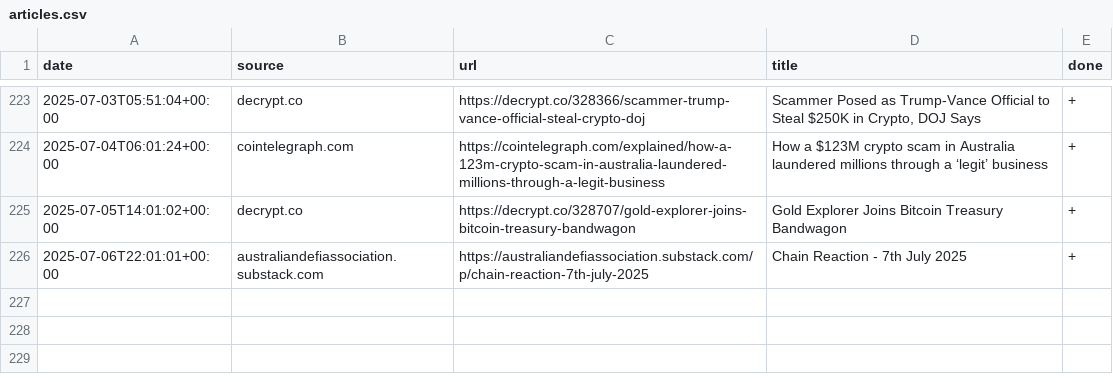
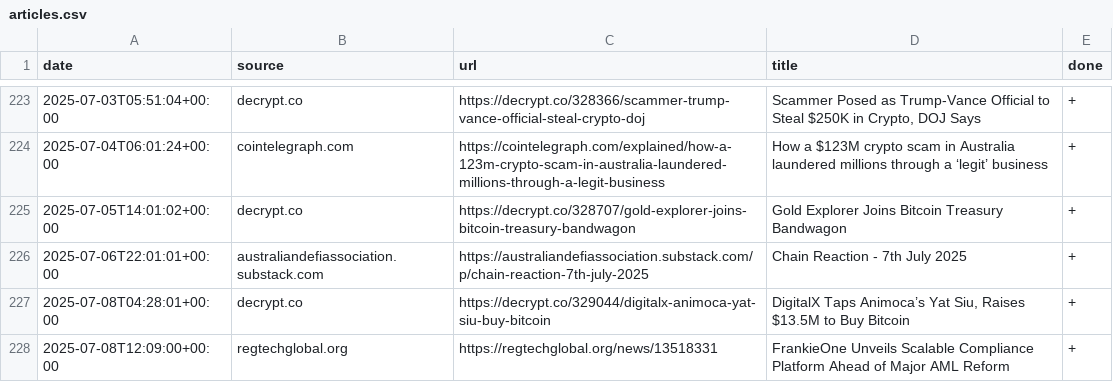
Before and after one commit to konashevich/ozcryptonews, a CSV file: articles.csv, drawn as a sheet; only a part is shown, gaps mark what is left out; the diff names each change by its address in the sheet, - before the commit and + after, or states it on an @@ line.

Commit message:
Update articles.csv

```diff
--- a/articles.csv
+++ b/articles.csv
+row 227: 2025-07-08T04:28:01+00:00 | decrypt.co | https://decrypt.co/329044/digitalx-animoca-yat-siu-buy-bitcoin | DigitalX Taps Animoca’s Yat Siu, Raises $13.5M to Buy Bitcoin | +
+row 228: 2025-07-08T12:09:00+00:00 | regtechglobal.org | https://regtechglobal.org/news/13518331 | FrankieOne Unveils Scalable Compliance Platform Ahead of Major AML Reform | +
```
